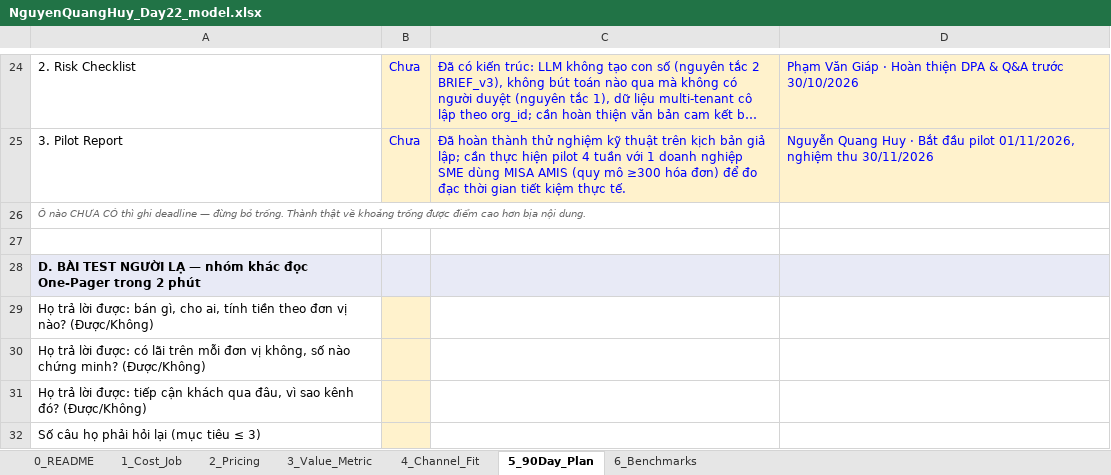
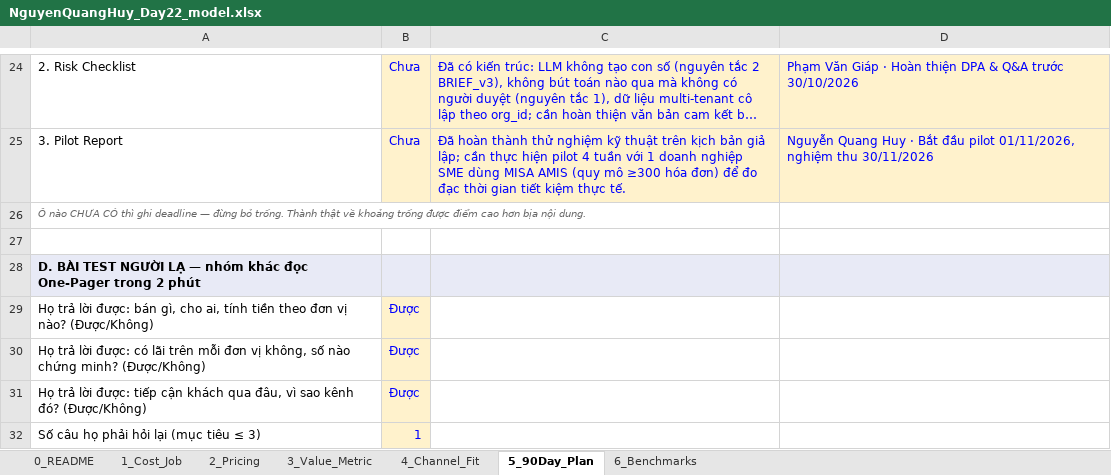
Before and after one commit to kamitoznguyen-collab/DAY22_Track1_2A202602421_NguyenQuangHuy, an Excel workbook: NguyenQuangHuy_Day22_model.xlsx, sheet 5_90Day_Plan, drawn as a sheet; only a part is shown, gaps mark what is left out; long unchanged cells end in …; values as stored, in another font and other column widths than the file's, no borders; the diff names each change by its address in the sheet, - before the commit and + after, or states it on an @@ line.

```diff
--- a/NguyenQuangHuy_Day22_model.xlsx (sheet 5_90Day_Plan)
+++ b/NguyenQuangHuy_Day22_model.xlsx (sheet 5_90Day_Plan)
-B29:B31: (empty)
+B29:B31: Được
-B32: (empty)
+B32: 1
```
Also changed, not shown: sheet 3_Value_Metric, 4 other files.
